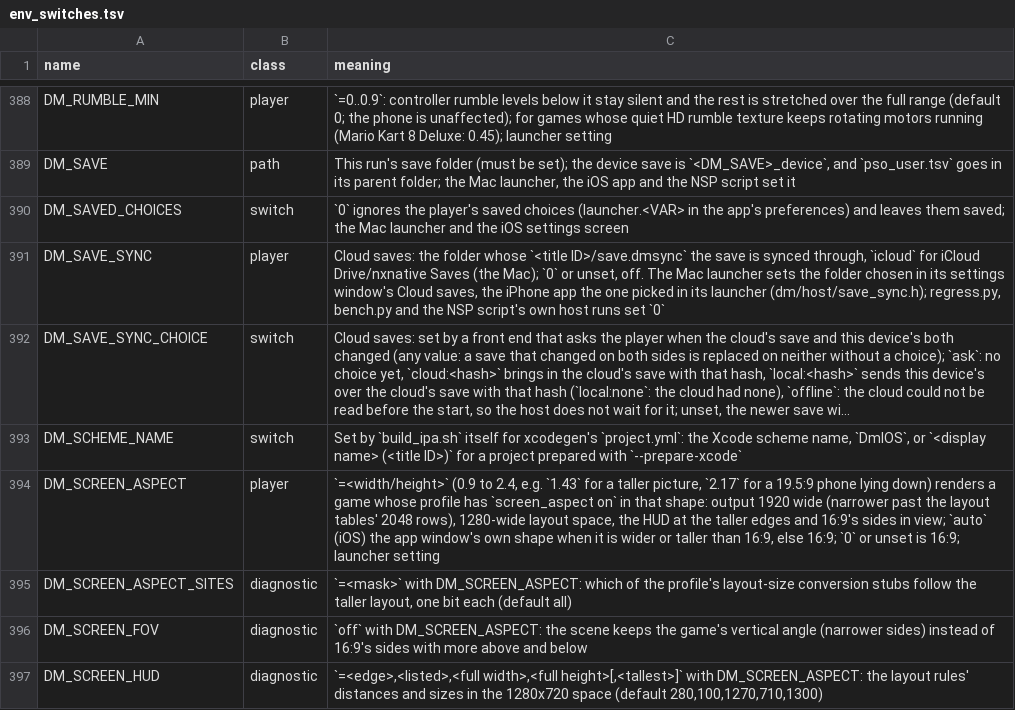
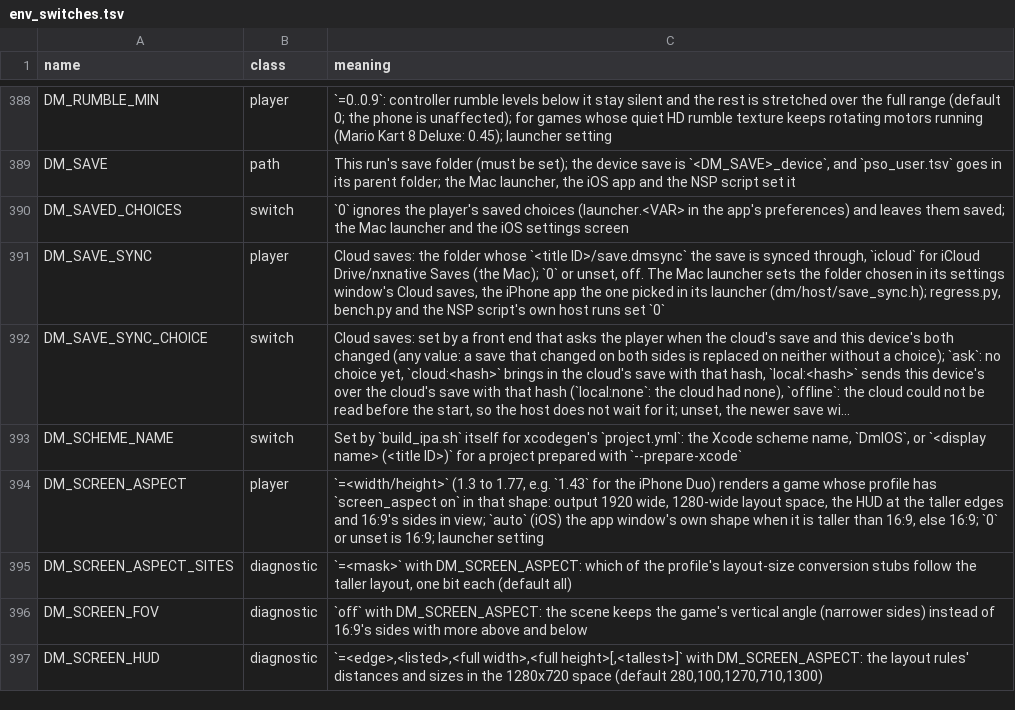
Before and after one commit to lucaszhongsj/nxnative, a TSV file: docs/env_switches.tsv, drawn as a sheet; only a part is shown, gaps mark what is left out; long unchanged cells end in …; the diff names each change by its address in the sheet, - before the commit and + after, or states it on an @@ line.

Commit message:
ios: a phone standing up shows the game above and the band below
Replayed from dev/portrait (fd12d0a7..ea3c24b3) onto main d2fd78b4; main's changes since b989137a are preserved.

```diff
--- a/docs/env_switches.tsv
+++ b/docs/env_switches.tsv
-C394 (meaning): `=<width/height>` (0.9 to 2.4, e.g. `1.43` for a taller picture, `2.17` for a 19.5:9 phone lying down) renders a game whose profile has `screen_aspect on` in that shape: output 1920 wide (narrower past the layout tables' 2048 rows), 1280-wide layout space, the HUD at the taller edges and 16:9's sides in view; `auto` (iOS) the app window's own shape when it is wider or taller than…
+C394 (meaning): `=<width/height>` (1.3 to 1.77, e.g. `1.43` for the iPhone Duo) renders a game whose profile has `screen_aspect on` in that shape: output 1920 wide, 1280-wide layout space, the HUD at the taller edges and 16:9's sides in view; `auto` (iOS) the app window's own shape when it is taller than…
```
Also changed, not shown: 15 other files.
